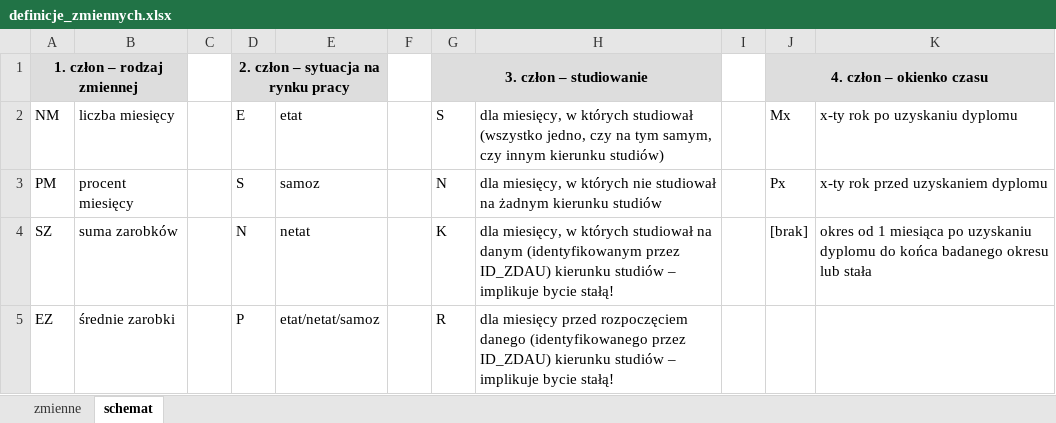
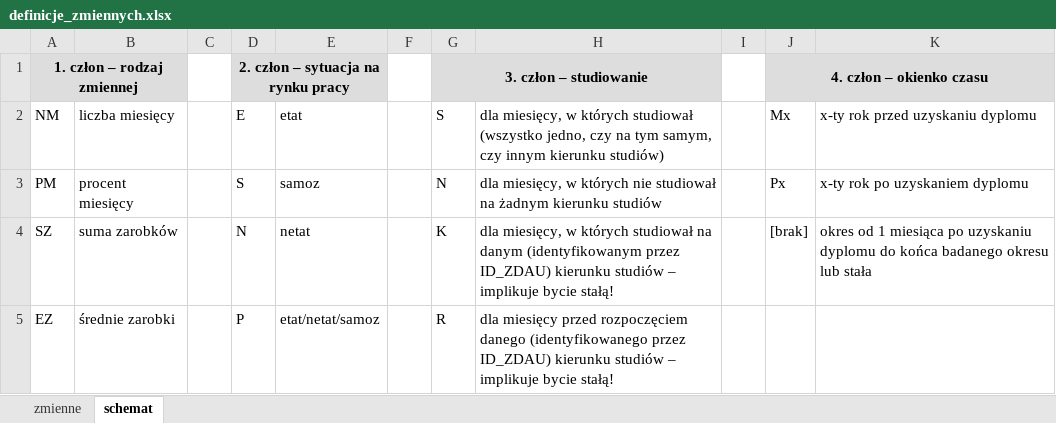
Before and after one commit to zozlak/MLAKdane, an Excel workbook: vignettes/definicje_zmiennych.xlsx, sheet schemat, drawn as a sheet; only a part is shown; values as stored, in another font and other column widths than the file's, no borders; the diff names each change by its address in the sheet, - before the commit and + after, or states it on an @@ line.

```diff
--- a/vignettes/definicje_zmiennych.xlsx (sheet schemat)
+++ b/vignettes/definicje_zmiennych.xlsx (sheet schemat)
-K2: x-ty rok po uzyskaniu dyplomu
+K2: x-ty rok przed uzyskaniu dyplomu
-K3: x-ty rok przed uzyskaniem dyplomu
+K3: x-ty rok po uzyskaniem dyplomu
```
Also changed, not shown: sheet zmienne, formulas that keep their value, 2 other files.
